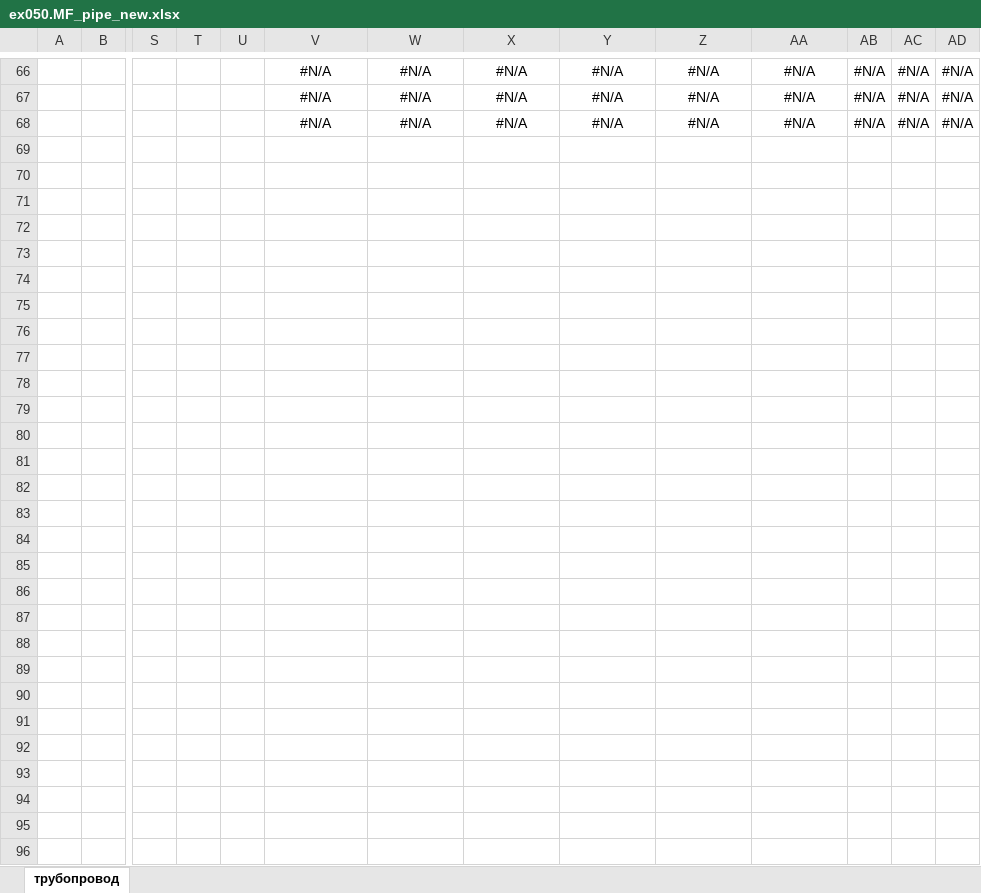
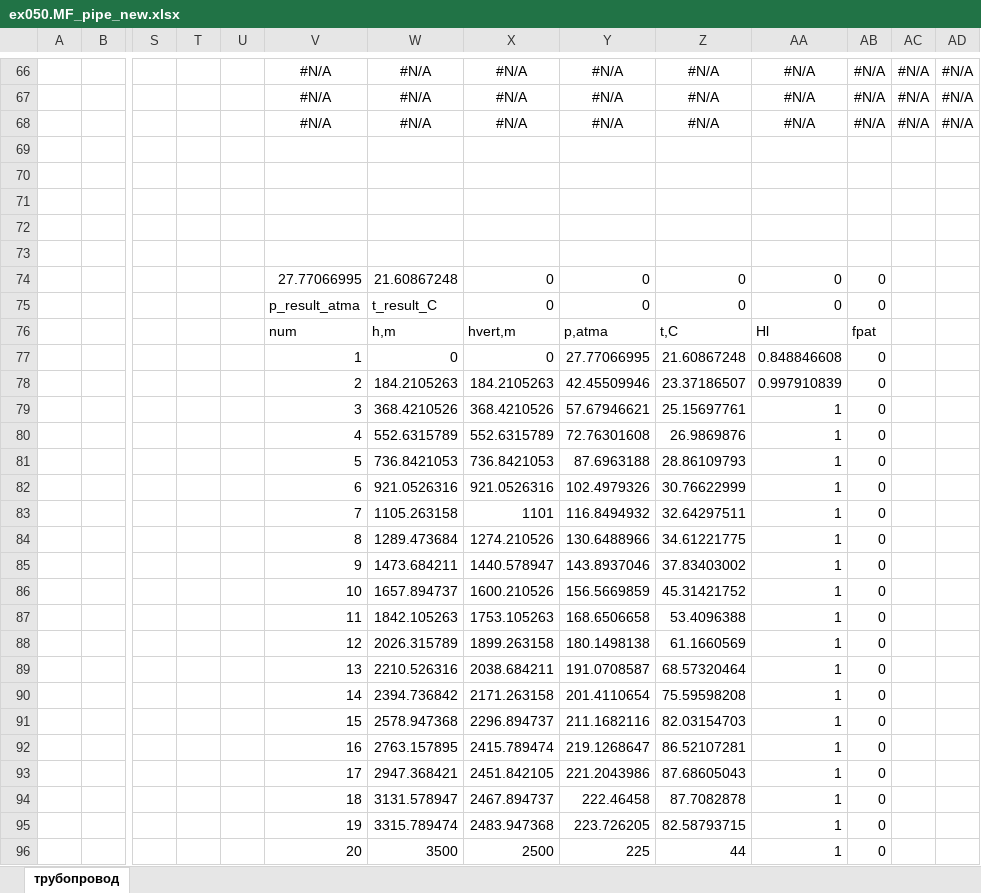
Before and after one commit to unifloc/unifloc_vba, an Excel workbook: exercises/ex050.MF_pipe_new.xlsx, sheet трубопровод, drawn as a sheet; only a part is shown, gaps mark what is left out; values as stored, in another font and other column widths than the file's, no borders; charts and pictures not drawn; rows hold the shown columns only; the diff covers the shown part only; the diff names each change by its address in the sheet, - before the commit and + after, or states it on an @@ line.

```diff
--- a/exercises/ex050.MF_pipe_new.xlsx (sheet трубопровод)
+++ b/exercises/ex050.MF_pipe_new.xlsx (sheet трубопровод)
+row 69: (empty)
+row 70: (empty)
+row 71: (empty)
+row 72: (empty)
+row 73: (empty)
+row 74:  |  |  |  |  | 27.77066995 | 21.60867248 | 0 | 0 | 0 | 0 | 0
+row 75:  |  |  |  |  | p_result_atma | t_result_C | 0 | 0 | 0 | 0 | 0
+row 76:  |  |  |  |  | num | h,m | hvert,m | p,atma | t,C | Hl | fpat
+row 77:  |  |  |  |  | 1 | 0 | 0 | 27.77066995 | 21.60867248 | 0.848846608 | 0
+row 78:  |  |  |  |  | 2 | 184.2105263 | 184.2105263 | 42.45509946 | 23.37186507 | 0.997910839 | 0
+row 79:  |  |  |  |  | 3 | 368.4210526 | 368.4210526 | 57.67946621 | 25.15697761 | 1 | 0
+row 80:  |  |  |  |  | 4 | 552.6315789 | 552.6315789 | 72.76301608 | 26.9869876 | 1 | 0
+row 81:  |  |  |  |  | 5 | 736.8421053 | 736.8421053 | 87.6963188 | 28.86109793 | 1 | 0
+row 82:  |  |  |  |  | 6 | 921.0526316 | 921.0526316 | 102.4979326 | 30.76622999 | 1 | 0
+row 83:  |  |  |  |  | 7 | 1105.263158 | 1101 | 116.8494932 | 32.64297511 | 1 | 0
+row 84:  |  |  |  |  | 8 | 1289.473684 | 1274.210526 | 130.6488966 | 34.61221775 | 1 | 0
+row 85:  |  |  |  |  | 9 | 1473.684211 | 1440.578947 | 143.8937046 | 37.83403002 | 1 | 0
+row 86:  |  |  |  |  | 10 | 1657.894737 | 1600.210526 | 156.5669859 | 45.31421752 | 1 | 0
+row 87:  |  |  |  |  | 11 | 1842.105263 | 1753.105263 | 168.6506658 | 53.4096388 | 1 | 0
+row 88:  |  |  |  |  | 12 | 2026.315789 | 1899.263158 | 180.1498138 | 61.1660569 | 1 | 0
+row 89:  |  |  |  |  | 13 | 2210.526316 | 2038.684211 | 191.0708587 | 68.57320464 | 1 | 0
+row 90:  |  |  |  |  | 14 | 2394.736842 | 2171.263158 | 201.4110654 | 75.59598208 | 1 | 0
+row 91:  |  |  |  |  | 15 | 2578.947368 | 2296.894737 | 211.1682116 | 82.03154703 | 1 | 0
+row 92:  |  |  |  |  | 16 | 2763.157895 | 2415.789474 | 219.1268647 | 86.52107281 | 1 | 0
+row 93:  |  |  |  |  | 17 | 2947.368421 | 2451.842105 | 221.2043986 | 87.68605043 | 1 | 0
+row 94:  |  |  |  |  | 18 | 3131.578947 | 2467.894737 | 222.46458 | 87.7082878 | 1 | 0
+row 95:  |  |  |  |  | 19 | 3315.789474 | 2483.947368 | 223.726205 | 82.58793715 | 1 | 0
+row 96:  |  |  |  |  | 20 | 3500 | 2500 | 225 | 44 | 1 | 0
```
Also changed, not shown: 62 edited cells elsewhere in this sheet, charts or pictures, exercises/ex050.MF_pipe.xlsx, 14 other files.
